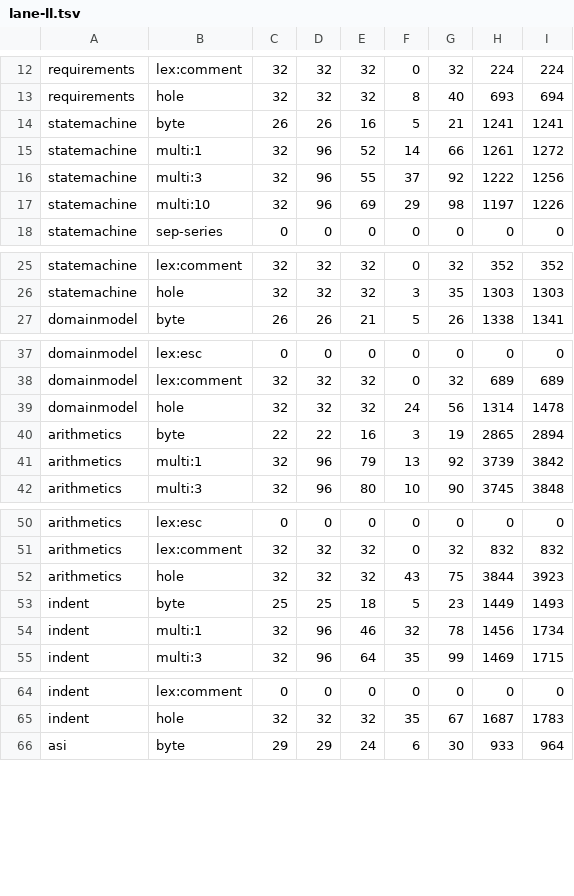
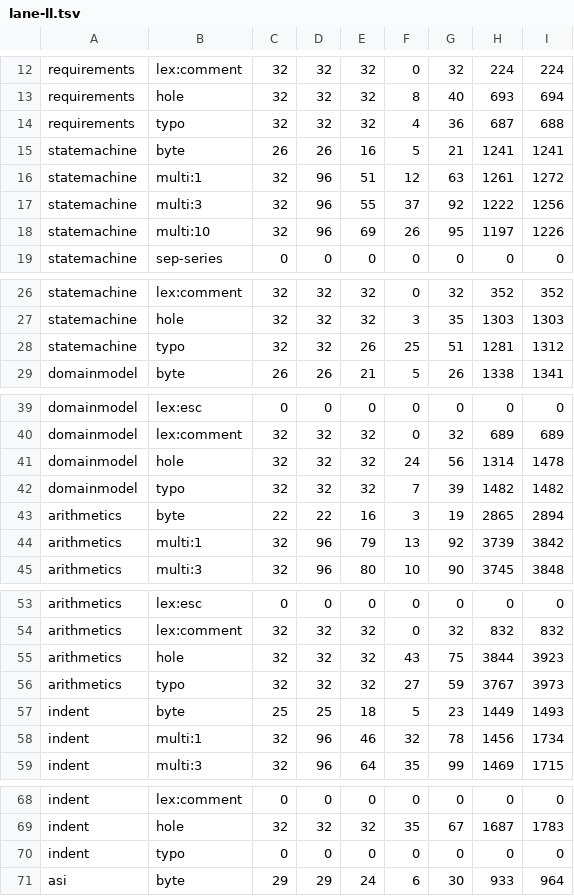
Before and after one commit to ydaveluy/cursiv, a TSV file: bench/recovery_metric/lane-ll.tsv, drawn as a sheet; only a part is shown, gaps mark what is left out; the diff covers the shown part only.

```diff
--- a/bench/recovery_metric/lane-ll.tsv
+++ b/bench/recovery_metric/lane-ll.tsv
@@ -13,6 +13,7 @@ requirements	lex:comment	32	32	32	0	32	224	224
 requirements	hole	32	32	32	8	40	693	694
+requirements	typo	32	32	32	4	36	687	688
 statemachine	byte	26	26	16	5	21	1241	1241
-statemachine	multi:1	32	96	52	14	66	1261	1272
+statemachine	multi:1	32	96	51	12	63	1261	1272
 statemachine	multi:3	32	96	55	37	92	1222	1256
-statemachine	multi:10	32	96	69	29	98	1197	1226
+statemachine	multi:10	32	96	69	26	95	1197	1226
 statemachine	sep-series	0	0	0	0	0	0	0
@@ -26,2 +27,3 @@ statemachine	lex:comment	32	32	32	0	32	352	352
 statemachine	hole	32	32	32	3	35	1303	1303
+statemachine	typo	32	32	26	25	51	1281	1312
 domainmodel	byte	26	26	21	5	26	1338	1341
@@ -39,2 +41,3 @@ domainmodel	lex:comment	32	32	32	0	32	689	689
 domainmodel	hole	32	32	32	24	56	1314	1478
+domainmodel	typo	32	32	32	7	39	1482	1482
 arithmetics	byte	22	22	16	3	19	2865	2894
@@ -52,2 +55,3 @@ arithmetics	lex:comment	32	32	32	0	32	832	832
 arithmetics	hole	32	32	32	43	75	3844	3923
+arithmetics	typo	32	32	32	27	59	3767	3973
 indent	byte	25	25	18	5	23	1449	1493
@@ -65,2 +69,3 @@ indent	lex:comment	0	0	0	0	0	0	0
 indent	hole	32	32	32	35	67	1687	1783
+indent	typo	0	0	0	0	0	0	0
 asi	byte	29	29	24	6	30	933	964
```
Also changed, not shown: 1 added row and 7 edited cells elsewhere in this file, bench/recovery_metric/lane.tsv, 20 other files.
